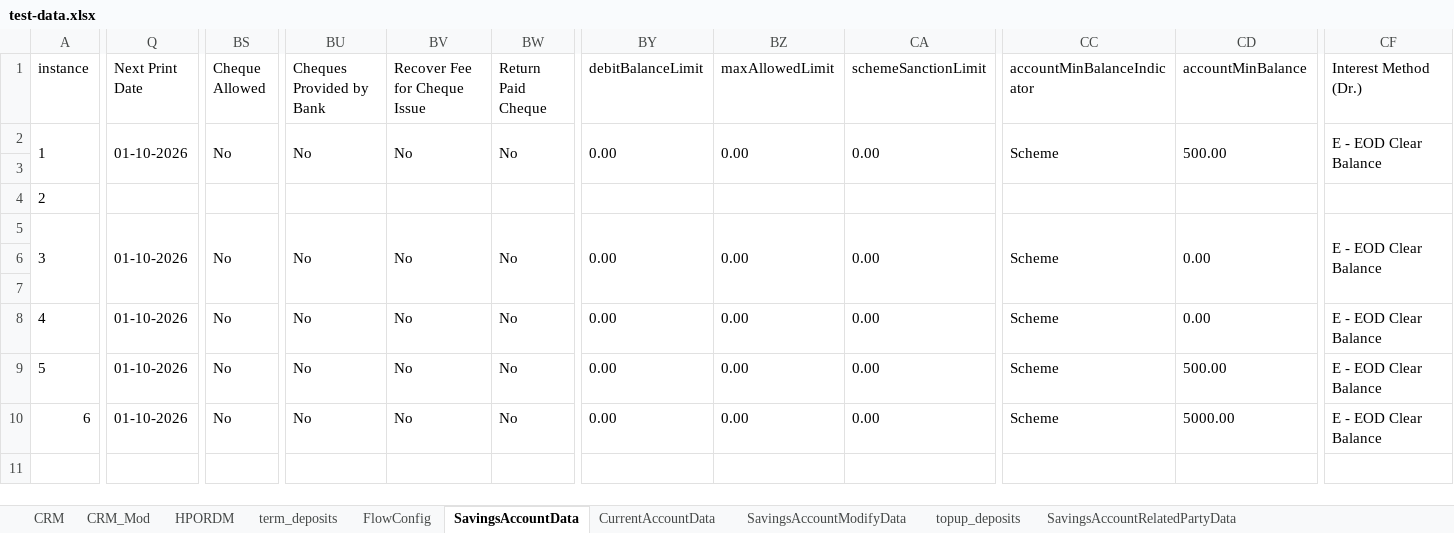
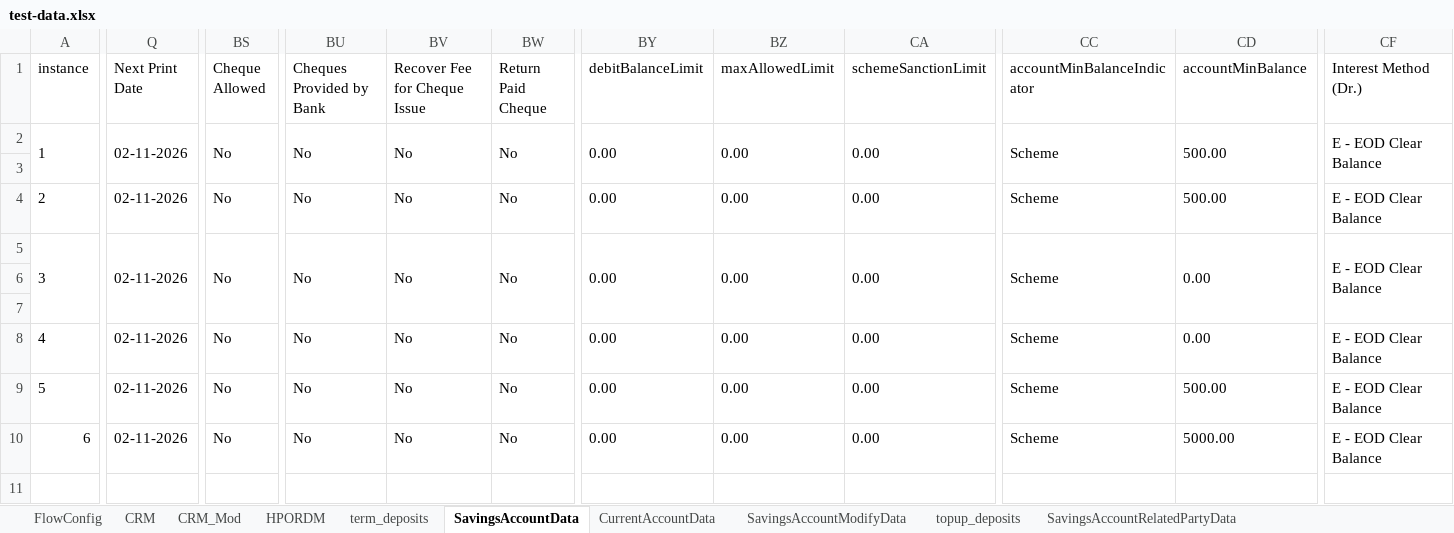
Before and after one commit to upamulapati/Clarien-Automation, an Excel workbook: data/test-data.xlsx, sheet SavingsAccountData, drawn as a sheet; only a part is shown, gaps mark what is left out; values as stored, in another font and other column widths than the file's, no borders; the diff covers the shown part only; the diff names each change by its address in the sheet, - before the commit and + after, or states it on an @@ line.

```diff
--- a/data/test-data.xlsx (sheet SavingsAccountData)
+++ b/data/test-data.xlsx (sheet SavingsAccountData)
@@ sheet tab order changed: FlowConfig | CRM | CRM_Mod | HPORDM | term_deposits | SavingsAccountData | CurrentAccountData | SavingsAccountModifyData | topup_deposits | SavingsAccountRelatedPartyData @@
-Q2 (Next Print Date): 01-10-2026
+Q2 (Next Print Date): 02-11-2026
-Q4 (Next Print Date): (empty)
+Q4 (Next Print Date): 02-11-2026
-BS4 (Cheque Allowed): (empty)
+BS4 (Cheque Allowed): No
-BU4 (Cheques Provided by Bank): (empty)
+BU4 (Cheques Provided by Bank): No
-BV4 (Recover Fee for Cheque Issue): (empty)
+BV4 (Recover Fee for Cheque Issue): No
-BW4 (Return Paid Cheque): (empty)
+BW4 (Return Paid Cheque): No
-BY4 (debitBalanceLimit): (empty)
+BY4 (debitBalanceLimit): 0.00
-BZ4 (maxAllowedLimit): (empty)
+BZ4 (maxAllowedLimit): 0.00
-CA4 (schemeSanctionLimit): (empty)
+CA4 (schemeSanctionLimit): 0.00
-CC4 (accountMinBalanceIndicator): (empty)
+CC4 (accountMinBalanceIndicator): Scheme
-CD4 (accountMinBalance): (empty)
+CD4 (accountMinBalance): 500.00
-CF4 (Interest Method (Dr.)): (empty)
+CF4 (Interest Method (Dr.)): E - EOD Clear Balance
-Q5 (Next Print Date): 01-10-2026
+Q5 (Next Print Date): 02-11-2026
-Q8:Q10 (Next Print Date): 01-10-2026
+Q8:Q10 (Next Print Date): 02-11-2026
```
Also changed, not shown: 2 edited cells elsewhere in this sheet, sheet CurrentAccountModifyData, sheet SavingsAccountModifyData, sheet CurrentAccountData, sheet FlowConfig, sheet SavingsAccountFreezeData, sheet SavingsAccountFreezeVerifyData, 2 more sheets, other sheet tabs, 28 other files.
